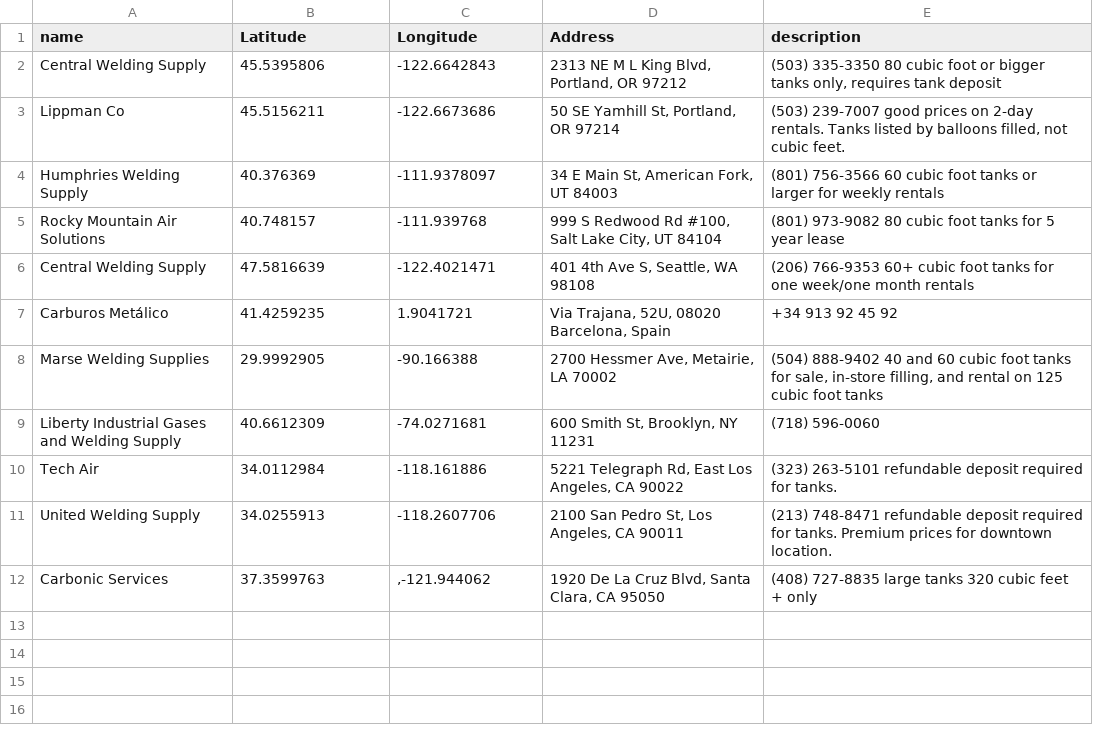
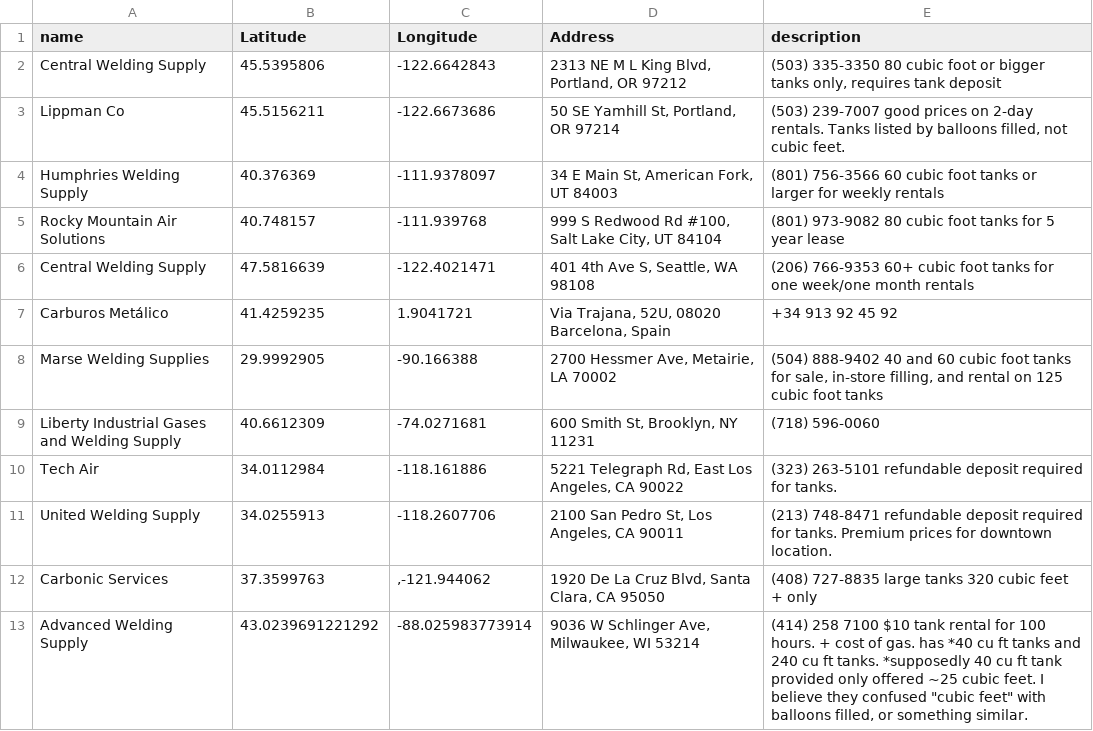
Before and after one commit to mathewlippincott/Helium-map, a CSV file: helium.csv, drawn as a sheet.

Commit message:
Added Advanced Welding Supply in Milwaukee WI

```diff
--- a/helium.csv
+++ b/helium.csv
@@ -13 +13,2 @@ United Welding Supply,34.0255913,-118.2607706,"2100 San Pedro St, Los Angeles, C
 Carbonic Services,37.3599763,",-121.944062","1920 De La Cruz Blvd, Santa Clara, CA 95050",(408) 727-8835 large tanks 320 cubic feet + only
+Advanced Welding Supply,43.0239691221292,-88.025983773914,"9036 W Schlinger Ave, Milwaukee, WI 53214","(414) 258 7100 $10 tank rental for 100 hours. + cost of gas. has *40 cu ft tanks and 240 cu ft tanks. *supposedly 40 cu ft tank provided only offered ~25 cubic feet. I believe they confused ""cubic feet"" with balloons filled, or something similar."
```
Also changed, not shown: 1 other file.
